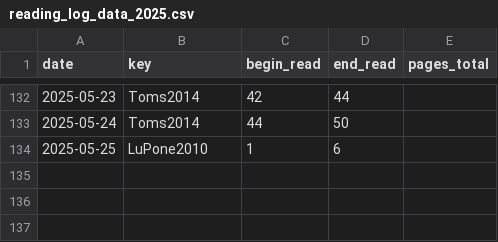
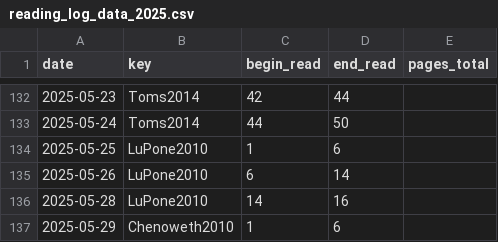
Before and after one commit to gpaumier/reading-log, a CSV file: reading_log_data_2025.csv, drawn as a sheet; only a part is shown, gaps mark what is left out; the diff names each change by its address in the sheet, - before the commit and + after, or states it on an @@ line.

```diff
--- a/reading_log_data_2025.csv
+++ b/reading_log_data_2025.csv
+row 135: 2025-05-26 | LuPone2010 | 6 | 14
+row 136: 2025-05-28 | LuPone2010 | 14 | 16
+row 137: 2025-05-29 | Chenoweth2010 | 1 | 6
```
Also changed, not shown: 1 other file.
